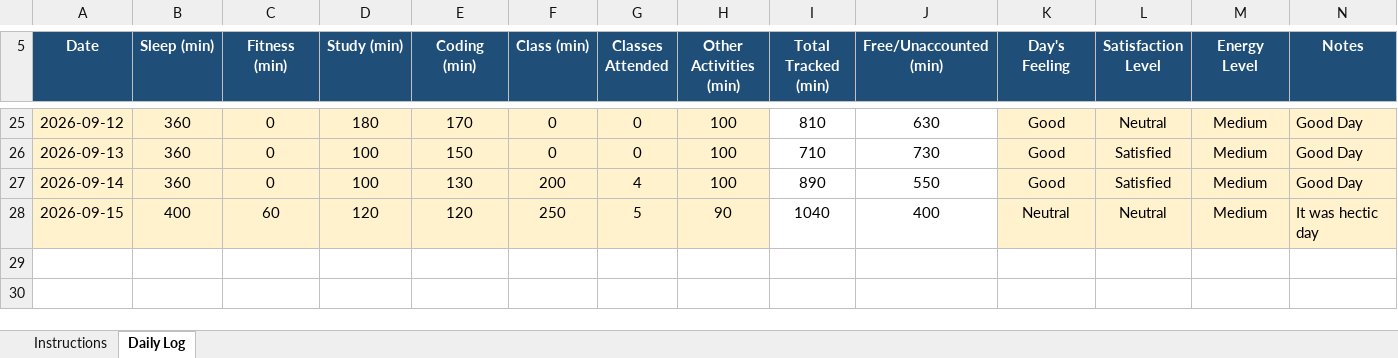
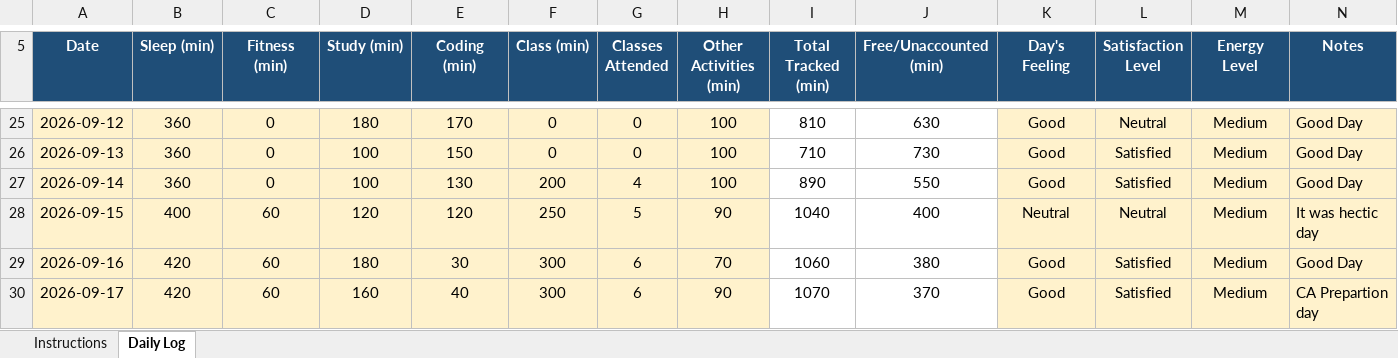
Before and after one commit to HimanshuGupta003/12602516, an Excel workbook: 12602516.xlsx, sheet Daily Log, drawn as a sheet; only a part is shown, gaps mark what is left out; values as stored, in another font and other column widths than the file's, no borders; conditional formats not drawn; the diff names each change by its address in the sheet, - before the commit and + after, or states it on an @@ line.

Commit message:
another day update

```diff
--- a/12602516.xlsx (sheet Daily Log)
+++ b/12602516.xlsx (sheet Daily Log)
+row 29: 2026-09-16 | 420 | 60 | 180 | 30 | 300 | 6 | 70 | 1060 | 380 | Good | Satisfied | Medium | Good Day
+row 30: 2026-09-17 | 420 | 60 | 160 | 40 | 300 | 6 | 90 | 1070 | 370 | Good | Satisfied | Medium | CA Prepartion day
```
